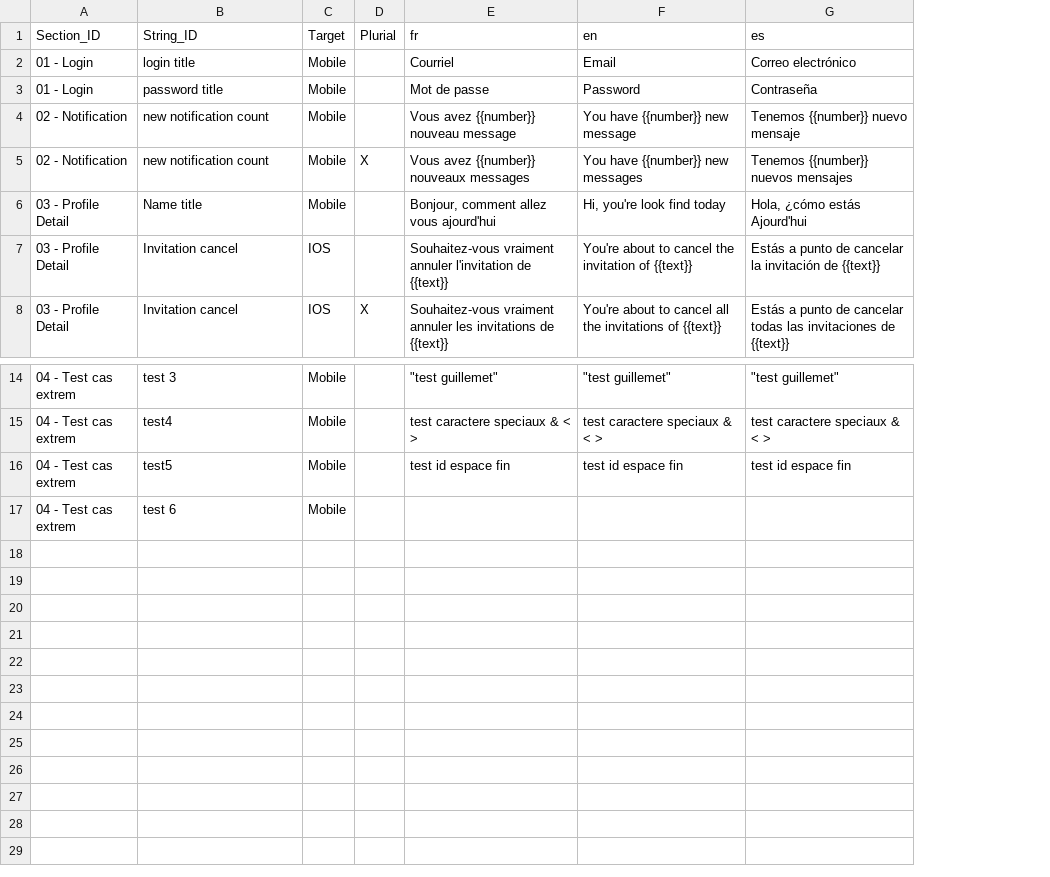
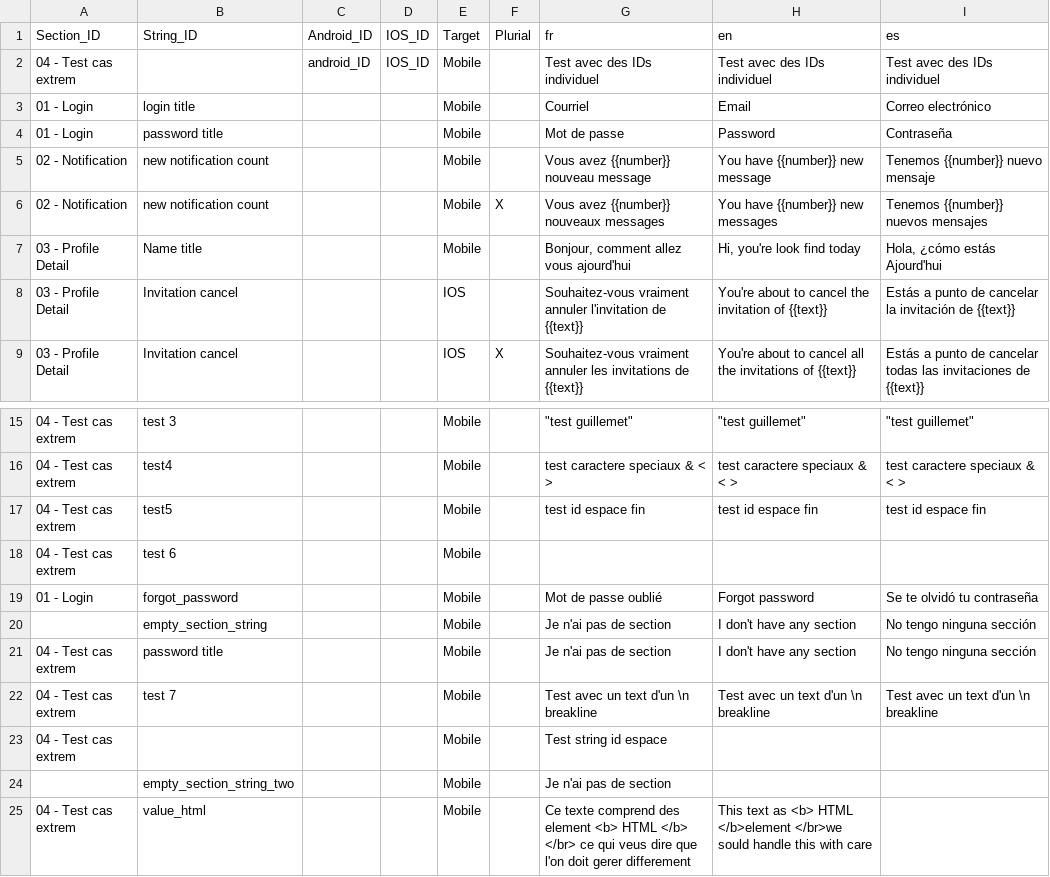
Before and after one commit to helsing45/Copydeck, a CSV file: doc/Copy-deck V2 (WIP).csv, drawn as a sheet; only a part is shown, gaps mark what is left out; addresses are those after the commit; the diff names each change by its address in the sheet, - before the commit and + after, or states it on an @@ line.

```diff
--- a/doc/Copy-deck V2 (WIP).csv
+++ b/doc/Copy-deck V2 (WIP).csv
+column C (Android_ID), empty
+column D (IOS_ID), empty
+row 2: 04 - Test cas extrem |  | android_ID | IOS_ID | Mobile |  | Test avec des IDs individuel | Test avec des IDs individuel | Test avec des IDs individuel
+row 19: 01 - Login | forgot_password |  |  | Mobile |  | Mot de passe oublié | Forgot password | Se te olvidó tu contraseña
+row 20:  | empty_section_string |  |  | Mobile |  | Je n'ai pas de section | I don't have any section | No tengo ninguna sección
+row 21: 04 - Test cas extrem | password title |  |  | Mobile |  | Je n'ai pas de section | I don't have any section | No tengo ninguna sección
+row 22: 04 - Test cas extrem | test 7 |  |  | Mobile |  | Test avec un text d'un \n breakline | Test avec un text d'un \n breakline | Test avec un text d'un \n breakline
+row 23: 04 - Test cas extrem |  |  |  | Mobile |  | Test string id espace
+row 24:  | empty_section_string_two |  |  | Mobile |  | Je n'ai pas de section
+row 25: 04 - Test cas extrem | value_html |  |  | Mobile |  | Ce texte comprend des element <b> HTML </b> </br> ce qui veus dire que l'on doit gerer differement | This text as <b> HTML </b>element </br>we sould handle this with care
```
Also changed, not shown: 10 other files.
